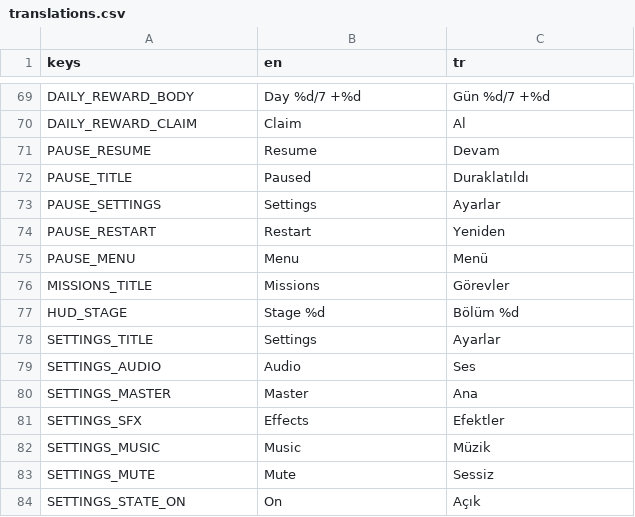
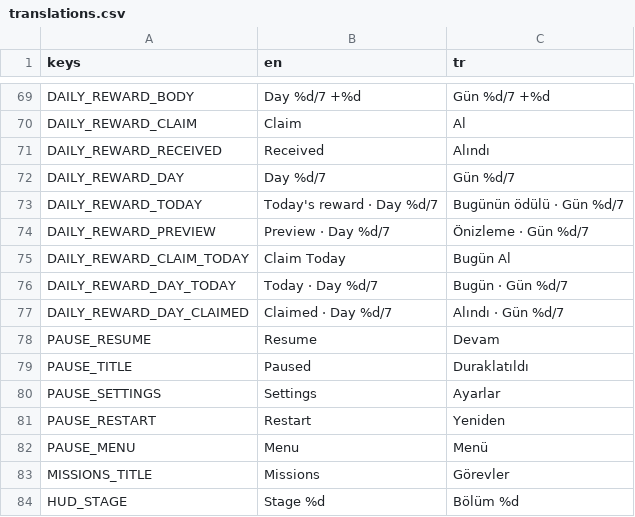
Before and after one commit to tugrahek/nospace_arena, a CSV file: locale/translations.csv, drawn as a sheet; only a part is shown, gaps mark what is left out; the shorter side is filled out with more unchanged rows; the diff names each change by its address in the sheet, - before the commit and + after, or states it on an @@ line.

Commit message:
feat: rework daily reward experience
add approved seven-day coin and boost rewards

keep today's claim target stable during reward previews

preserve daily eligibility, claim feedback and persistence

```diff
--- a/locale/translations.csv
+++ b/locale/translations.csv
+row 71: DAILY_REWARD_RECEIVED | Received | Alındı
+row 72: DAILY_REWARD_DAY | Day %d/7 | Gün %d/7
+row 73: DAILY_REWARD_TODAY | Today's reward · Day %d/7 | Bugünün ödülü · Gün %d/7
+row 74: DAILY_REWARD_PREVIEW | Preview · Day %d/7 | Önizleme · Gün %d/7
+row 75: DAILY_REWARD_CLAIM_TODAY | Claim Today | Bugün Al
+row 76: DAILY_REWARD_DAY_TODAY | Today · Day %d/7 | Bugün · Gün %d/7
+row 77: DAILY_REWARD_DAY_CLAIMED | Claimed · Day %d/7 | Alındı · Gün %d/7
```
Also changed, not shown: 11 other files.
